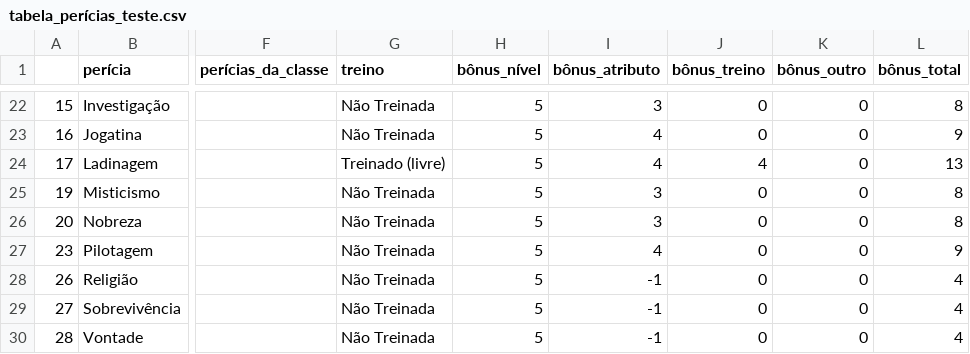
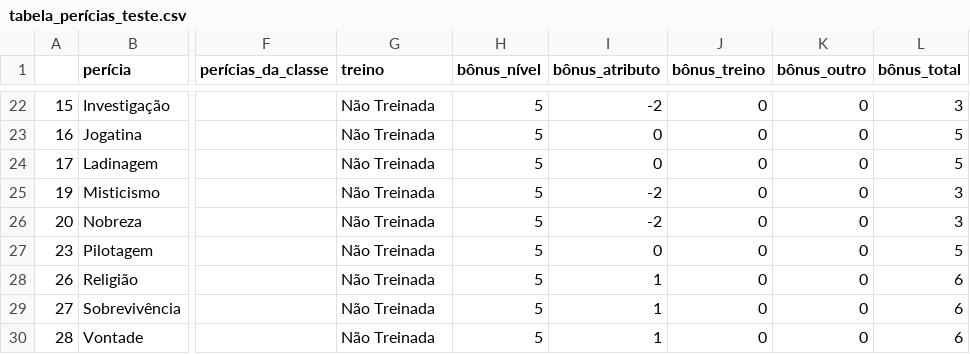
Before and after one commit to johnpd4/tormenta-rpg-tracker, a CSV file: tabela_perícias_teste.csv, drawn as a sheet; only a part is shown, gaps mark what is left out; the diff covers the shown part only; the diff names each change by its address in the sheet, - before the commit and + after, or states it on an @@ line.

```diff
--- a/tabela_perícias_teste.csv
+++ b/tabela_perícias_teste.csv
-I22 (bônus_atributo): 3
+I22 (bônus_atributo): -2
-L22 (bônus_total): 8
+L22 (bônus_total): 3
-I23:I24 (bônus_atributo): 4
+I23:I24 (bônus_atributo): 0
-L23 (bônus_total): 9
+L23 (bônus_total): 5
-G24 (treino): Treinado (livre)
+G24 (treino): Não Treinada
-J24 (bônus_treino): 4
+J24 (bônus_treino): 0
-L24 (bônus_total): 13
+L24 (bônus_total): 5
-I25:I26 (bônus_atributo): 3
+I25:I26 (bônus_atributo): -2
-L25:L26 (bônus_total): 8
+L25:L26 (bônus_total): 3
-I27 (bônus_atributo): 4
+I27 (bônus_atributo): 0
-L27 (bônus_total): 9
+L27 (bônus_total): 5
-I28:I30 (bônus_atributo): -1
+I28:I30 (bônus_atributo): 1
-L28:L30 (bônus_total): 4
+L28:L30 (bônus_total): 6
```
Also changed, not shown: 44 edited cells elsewhere in this file, tabela_origem_teste.csv, tabelas/info_raças.csv, 6 other files.
